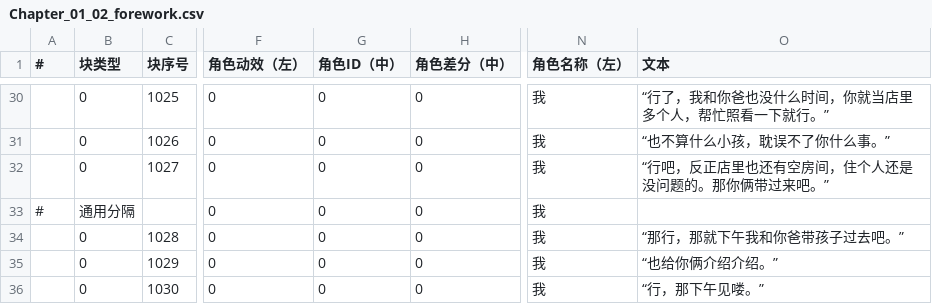
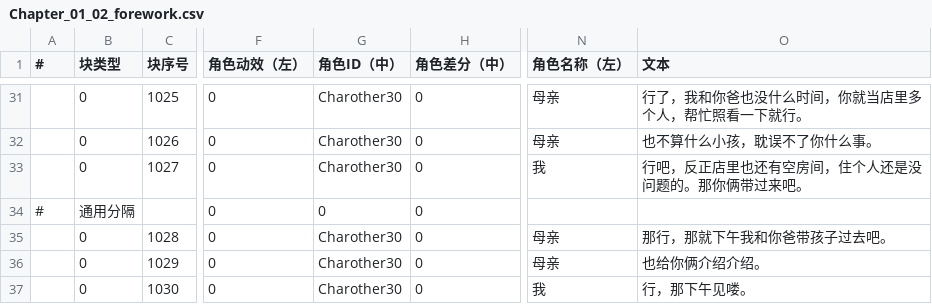
Before and after one commit to MoZeQing/New2023CGJ, a CSV file: Assets/GameMain/Resources/Dialog/CSV/Chapter_01_02_forework.csv, drawn as a sheet; only a part is shown, gaps mark what is left out; addresses are those after the commit; the diff covers the shown part only; the diff names each change by its address in the sheet, - before the commit and + after, or states it on an @@ line.

```diff
--- a/Assets/GameMain/Resources/Dialog/CSV/Chapter_01_02_forework.csv
+++ b/Assets/GameMain/Resources/Dialog/CSV/Chapter_01_02_forework.csv
-G31:G33 (角色ID（中）): 0
+G31:G33 (角色ID（中）): Charother30
-N31:N32 (角色名称（左）): 我
+N31:N32 (角色名称（左）): 母亲
-O31 (文本): “行了，我和你爸也没什么时间，你就当店里多个人，帮忙照看一下就行。”
+O31 (文本): 行了，我和你爸也没什么时间，你就当店里多个人，帮忙照看一下就行。
-O32 (文本): “也不算什么小孩，耽误不了你什么事。”
+O32 (文本): 也不算什么小孩，耽误不了你什么事。
-O33 (文本): “行吧，反正店里也还有空房间，住个人还是没问题的。那你俩带过来吧。”
+O33 (文本): 行吧，反正店里也还有空房间，住个人还是没问题的。那你俩带过来吧。
-N34 (角色名称（左）): 我
+N34 (角色名称（左）): (empty)
-G35:G37 (角色ID（中）): 0
+G35:G37 (角色ID（中）): Charother30
-N35:N36 (角色名称（左）): 我
+N35:N36 (角色名称（左）): 母亲
-O35 (文本): “那行，那就下午我和你爸带孩子过去吧。”
+O35 (文本): 那行，那就下午我和你爸带孩子过去吧。
-O36 (文本): “也给你俩介绍介绍。”
+O36 (文本): 也给你俩介绍介绍。
-O37 (文本): “行，那下午见喽。”
+O37 (文本): 行，那下午见喽。
```
Also changed, not shown: 1 added row and 45 edited cells elsewhere in this file, Assets/GameMain/Resources/Dialog/CSV/Chapter_01_01_afterwork.csv, Assets/GameMain/Resources/Dialog/CSV/Chapter_01_01_forework.csv, 33 other files.
